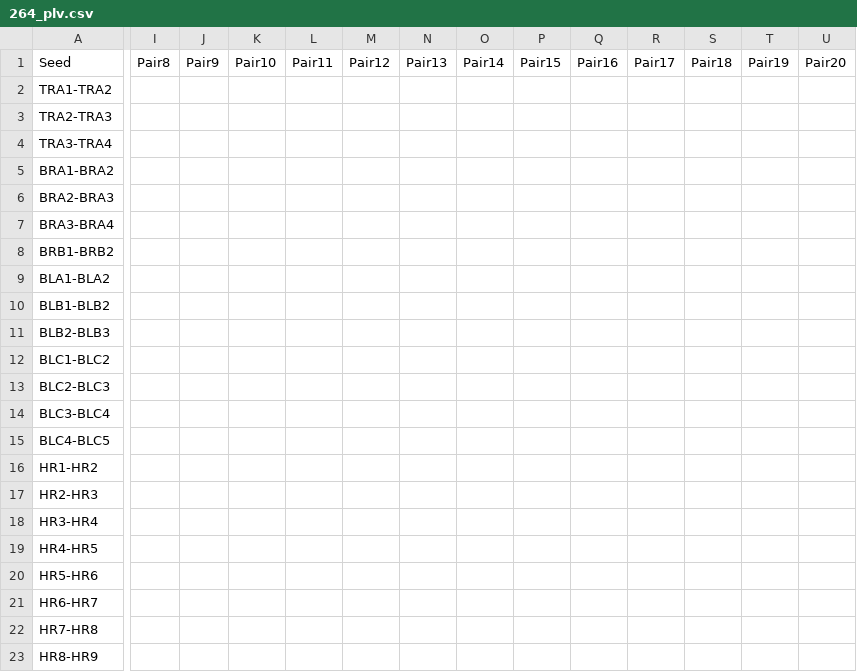
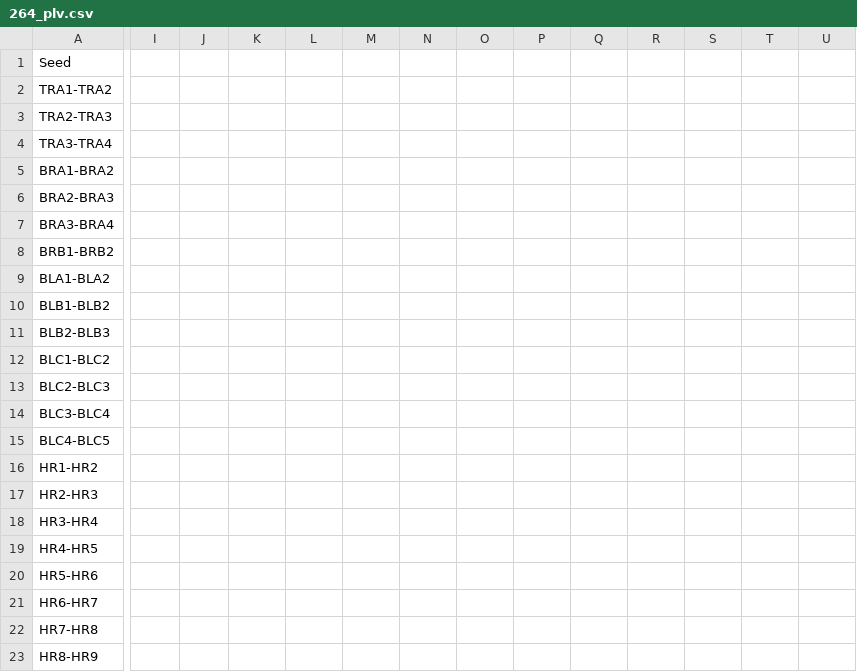
Before and after one commit to dmgroppe/SZR_ANT, a CSV file: EU_METADATA/PLV_CHANS/264_plv.csv, drawn as a sheet; only a part is shown, gaps mark what is left out; the diff covers the shown part only; the diff names each change by its address in the sheet, - before the commit and + after, or states it on an @@ line.

Commit message:
590_plv.csv added, uneeded columns of 264_plv.csv removed

```diff
--- a/EU_METADATA/PLV_CHANS/264_plv.csv
+++ b/EU_METADATA/PLV_CHANS/264_plv.csv
-I1: Pair8
+I1: (empty)
-J1: Pair9
+J1: (empty)
-K1: Pair10
+K1: (empty)
-L1: Pair11
+L1: (empty)
-M1: Pair12
+M1: (empty)
-N1: Pair13
+N1: (empty)
-O1: Pair14
+O1: (empty)
-P1: Pair15
+P1: (empty)
-Q1: Pair16
+Q1: (empty)
-R1: Pair17
+R1: (empty)
-S1: Pair18
+S1: (empty)
-T1: Pair19
+T1: (empty)
-U1: Pair20
+U1: (empty)
```
Also changed, not shown: 1 edited cell elsewhere in this file, 4 other files.
